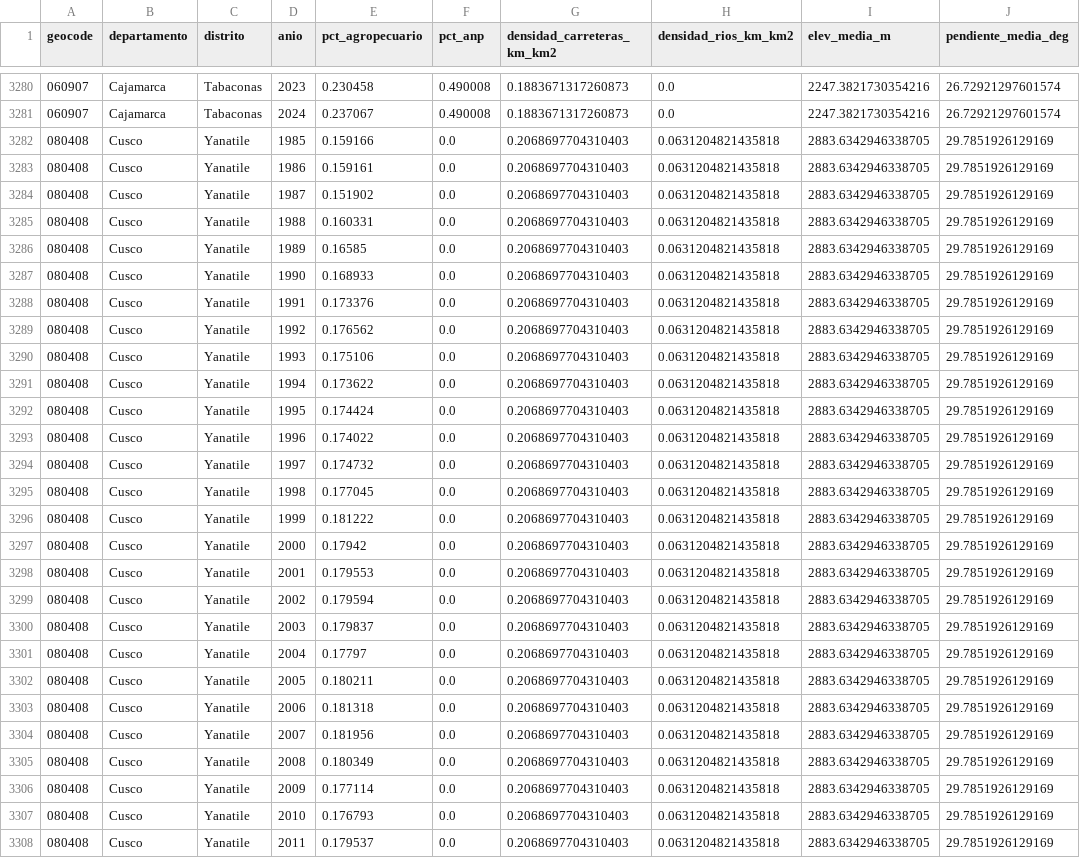
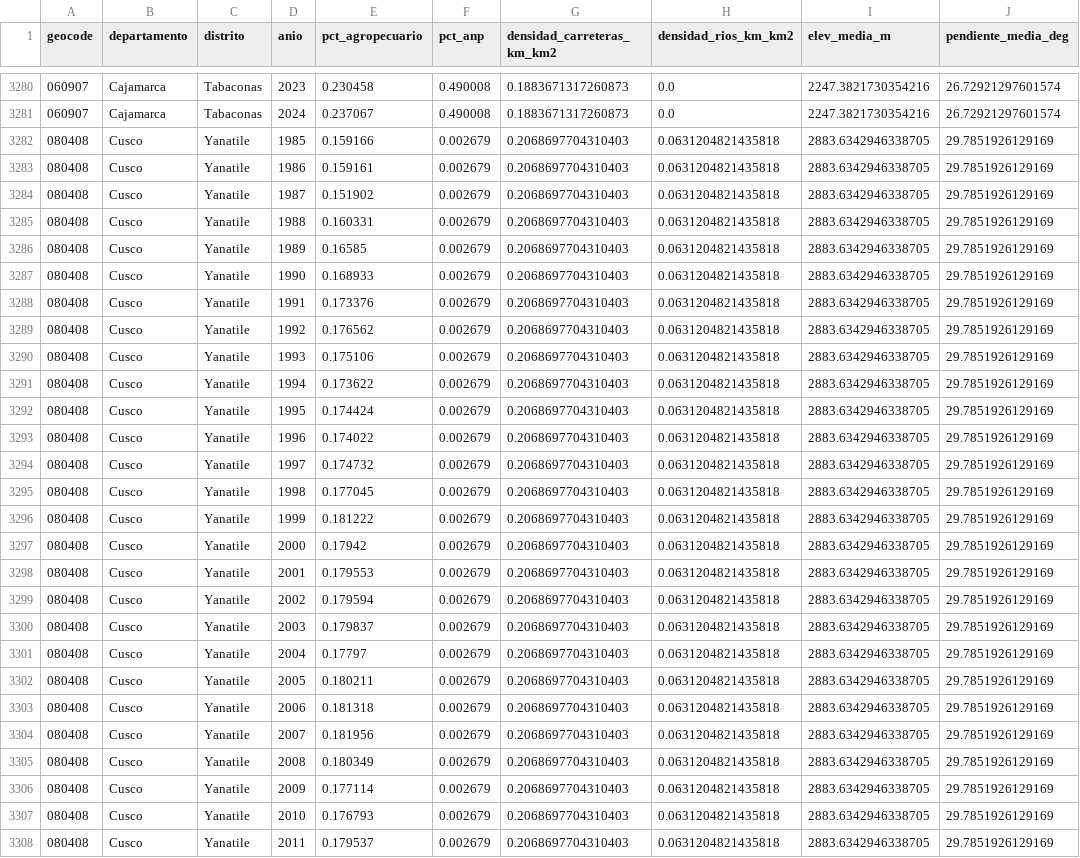
Before and after one commit to bry4nV/Deforestation, a CSV file: deforestation-forecast/data/interim/O3/panel-integrado/panel_integrado_light.csv, drawn as a sheet; only a part is shown, gaps mark what is left out; the diff covers the shown part only; the diff names each change by its address in the sheet, - before the commit and + after, or states it on an @@ line.

```diff
--- a/deforestation-forecast/data/interim/O3/panel-integrado/panel_integrado_light.csv
+++ b/deforestation-forecast/data/interim/O3/panel-integrado/panel_integrado_light.csv
-F3282:F3308 (pct_anp): 0.0
+F3282:F3308 (pct_anp): 0.002679
```
Also changed, not shown: 173 edited cells elsewhere in this file, deforestation-forecast/data/interim/O3/eda/02_asimetria_kurtosis.csv, deforestation-forecast/data/interim/O3/eda/03b_matriz_correlacion_predictoras.csv, 33 other files.
